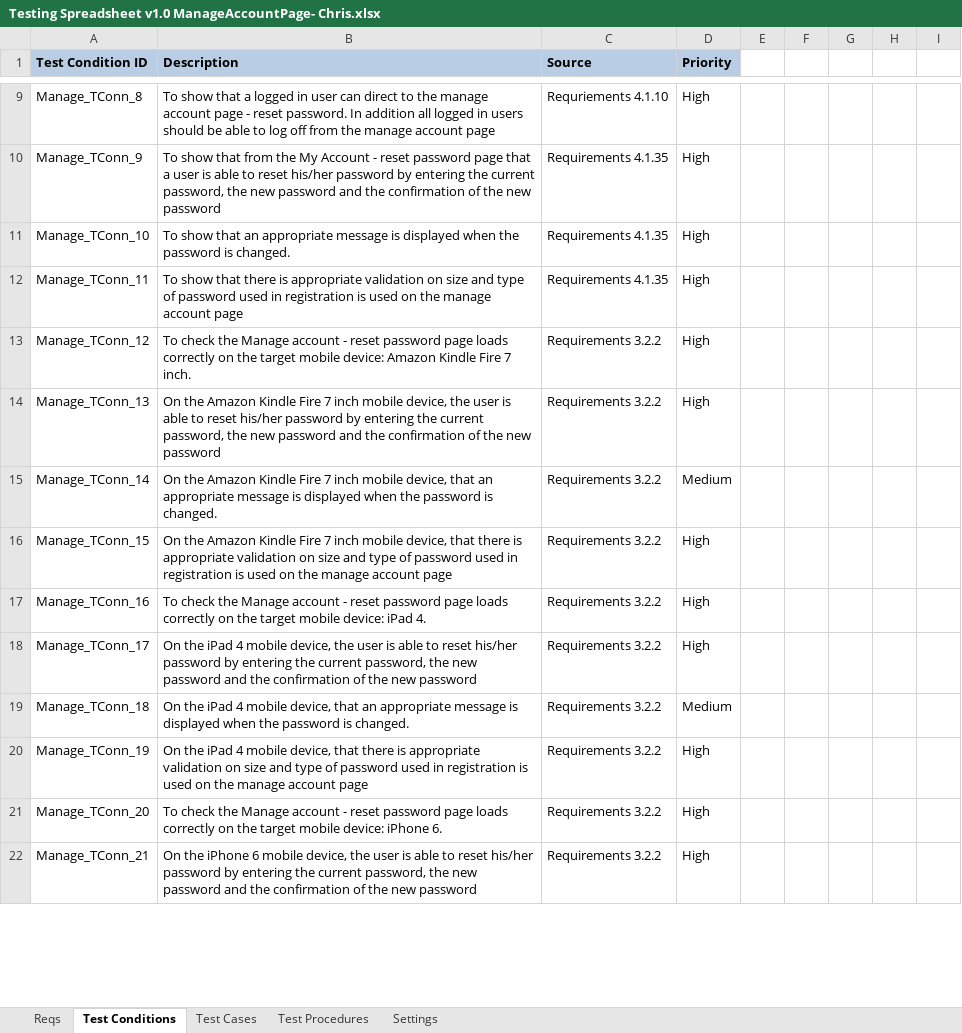
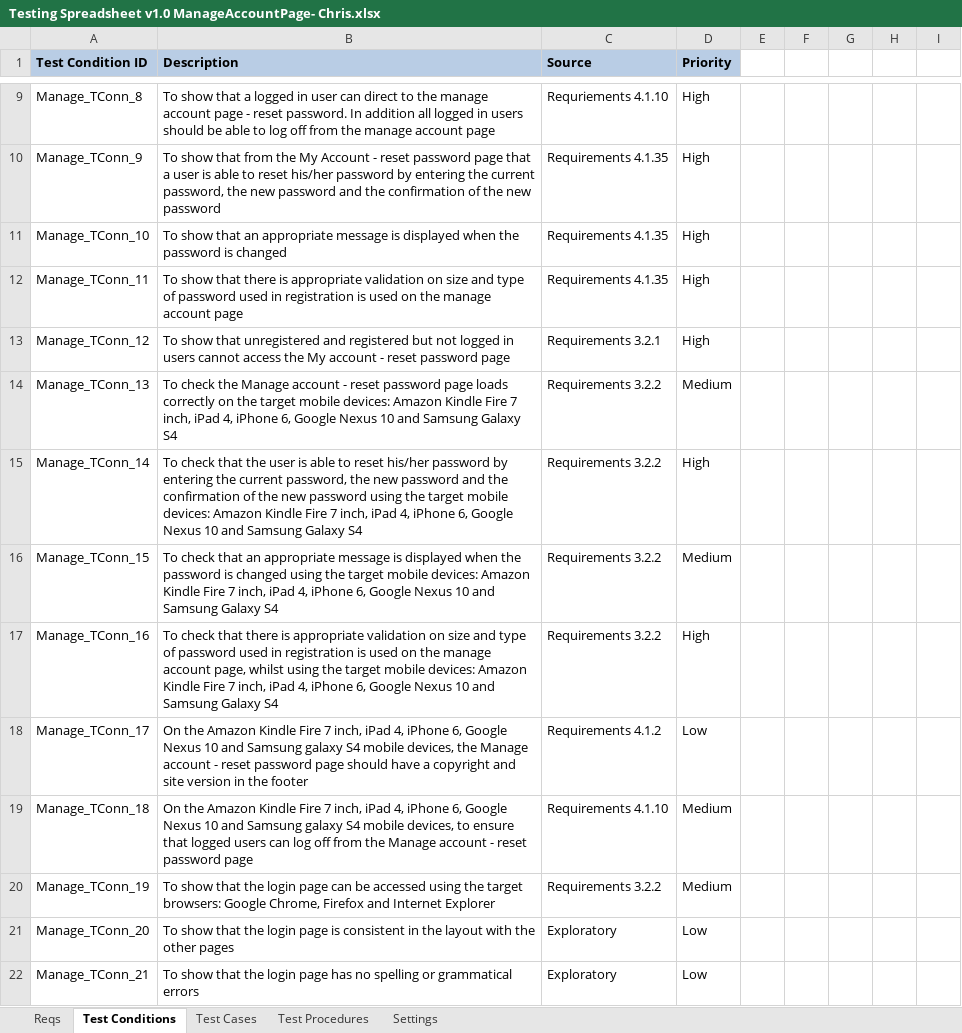
Before and after one commit to KevinOHare/Software-Testing-And-Verification, an Excel workbook: Testing Spreadsheet v1.0 ManageAccountPage- Chris.xlsx, sheet Test Conditions, drawn as a sheet; only a part is shown, gaps mark what is left out; values as stored, in another font and other column widths than the file's, no borders; the diff covers the shown part only; the diff names each change by its address in the sheet, - before the commit and + after, or states it on an @@ line.

Commit message:
final Manage account page and tests

```diff
--- a/Testing Spreadsheet v1.0 ManageAccountPage- Chris.xlsx (sheet Test Conditions)
+++ b/Testing Spreadsheet v1.0 ManageAccountPage- Chris.xlsx (sheet Test Conditions)
-B11 (Description): …password is changed.
+B11 (Description): …password is changed
-B13 (Description): To check the Manage account - reset password page loads correctly on the target mobile device: Amazon Kindle Fire 7 inch.
+B13 (Description): To show that unregistered and registered but not logged in users cannot access the My account - reset password page
-C13 (Source): Requirements 3.2.2
+C13 (Source): Requirements 3.2.1
-B14 (Description): On the Amazon Kindle Fire 7 inch mobile device, the user is able to reset his/her password by entering the current password, the new password and the confirmation of the new password
+B14 (Description): To check the Manage account - reset password page loads correctly on the target mobile devices: Amazon Kindle Fire 7 inch, iPad 4, iPhone 6, Google Nexus 10 and Samsung Galaxy S4
-D14 (Priority): High
+D14 (Priority): Medium
-B15 (Description): On the Amazon Kindle Fire 7 inch mobile device, that an appropriate message is displayed when the password is changed.
+B15 (Description): To check that the user is able to reset his/her password by entering the current password, the new password and the confirmation of the new password using the target mobile devices: Amazon Kindle Fire 7 inch, iPad 4, iPhone 6, Google Nexus 10 and Samsung Galaxy S4
-D15 (Priority): Medium
+D15 (Priority): High
-B16 (Description): On the Amazon Kindle Fire 7 inch mobile device, that there is appropriate validation on size and type of password used in registration is used on the manage account page
+B16 (Description): To check that an appropriate message is displayed when the password is changed using the target mobile devices: Amazon Kindle Fire 7 inch, iPad 4, iPhone 6, Google Nexus 10 and Samsung Galaxy S4
-D16 (Priority): High
+D16 (Priority): Medium
-B17 (Description): To check the Manage account - reset password page loads correctly on the target mobile device: iPad 4.
+B17 (Description): To check that there is appropriate validation on size and type of password used in registration is used on the manage account page, whilst using the target mobile devices: Amazon Kindle Fire 7 inch, iPad 4, iPhone 6, Google Nexus 10 and Samsung Galaxy S4
-B18 (Description): On the iPad 4 mobile device, the user is able to reset his/her password by entering the current password, the new password and the confirmation of the new password
+B18 (Description): On the Amazon Kindle Fire 7 inch, iPad 4, iPhone 6, Google Nexus 10 and Samsung galaxy S4 mobile devices, the Manage account - reset password page should have a copyright and site version in the footer
-C18 (Source): Requirements 3.2.2
+C18 (Source): Requirements 4.1.2
-D18 (Priority): High
+D18 (Priority): Low
-B19 (Description): On the iPad 4 mobile device, that an appropriate message is displayed when the password is changed.
+B19 (Description): On the Amazon Kindle Fire 7 inch, iPad 4, iPhone 6, Google Nexus 10 and Samsung galaxy S4 mobile devices, to ensure that logged users can log off from the Manage account - reset password page
-C19 (Source): Requirements 3.2.2
+C19 (Source): Requirements 4.1.10
-B20 (Description): On the iPad 4 mobile device, that there is appropriate validation on size and type of password used in registration is used on the manage account page
+B20 (Description): To show that the login page can be accessed using the target browsers: Google Chrome, Firefox and Internet Explorer
-D20 (Priority): High
+D20 (Priority): Medium
-B21 (Description): To check the Manage account - reset password page loads correctly on the target mobile device: iPhone 6.
+B21 (Description): To show that the login page is consistent in the layout with the other pages
-C21:C22 (Source): Requirements 3.2.2
+C21:C22 (Source): Exploratory
-D21:D22 (Priority): High
+D21:D22 (Priority): Low
-B22 (Description): On the iPhone 6 mobile device, the user is able to reset his/her password by entering the current password, the new password and the confirmation of the new password
+B22 (Description): To show that the login page has no spelling or grammatical errors
```
Also changed, not shown: 12 removed rows and 1 edited cell elsewhere in this sheet, sheet Test Cases, sheet Test Procedures, formulas that keep their value, charts or pictures, 12 other files.
